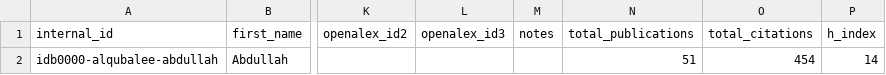
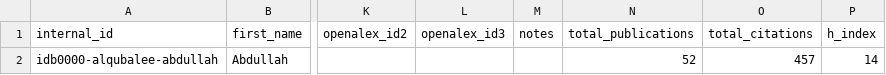
Before and after one commit to digitalgeosciences/idb, a CSV file: data/config/authors-source.csv, drawn as a sheet; only a part is shown, gaps mark what is left out; the diff names each change by its address in the sheet, - before the commit and + after, or states it on an @@ line.

```diff
--- a/data/config/authors-source.csv
+++ b/data/config/authors-source.csv
-N2 (total_publications): 51
+N2 (total_publications): 52
-O2 (total_citations): 454
+O2 (total_citations): 457
```
Also changed, not shown: 4 other files.
